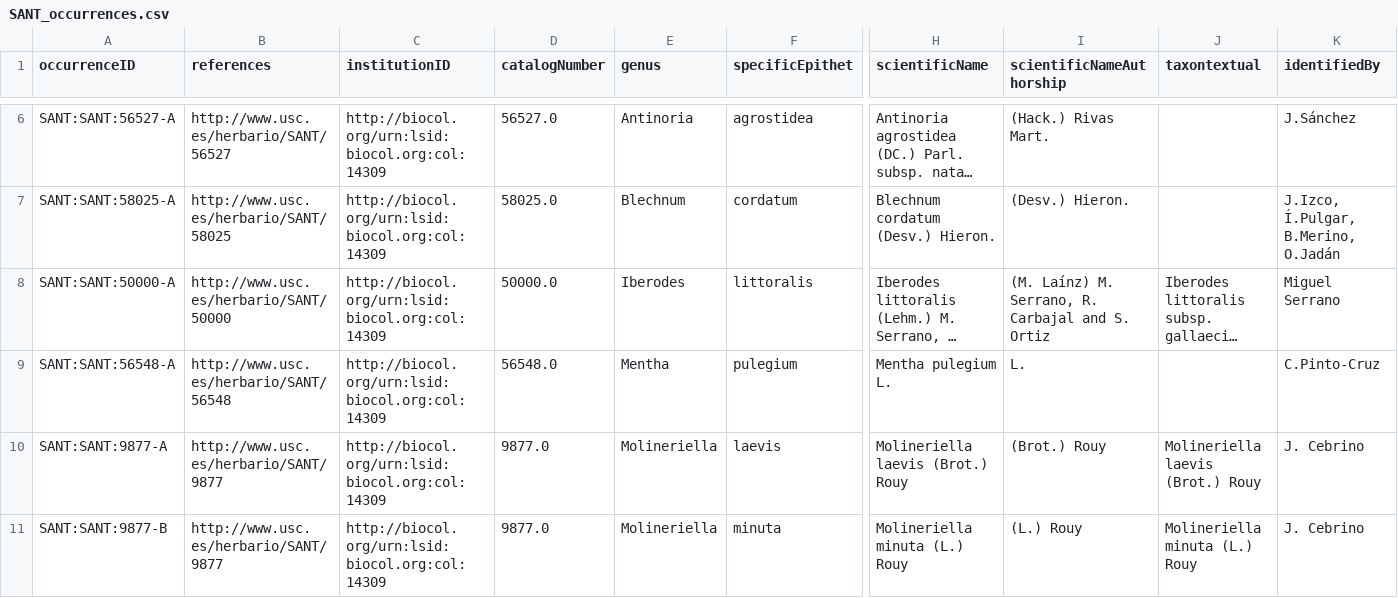
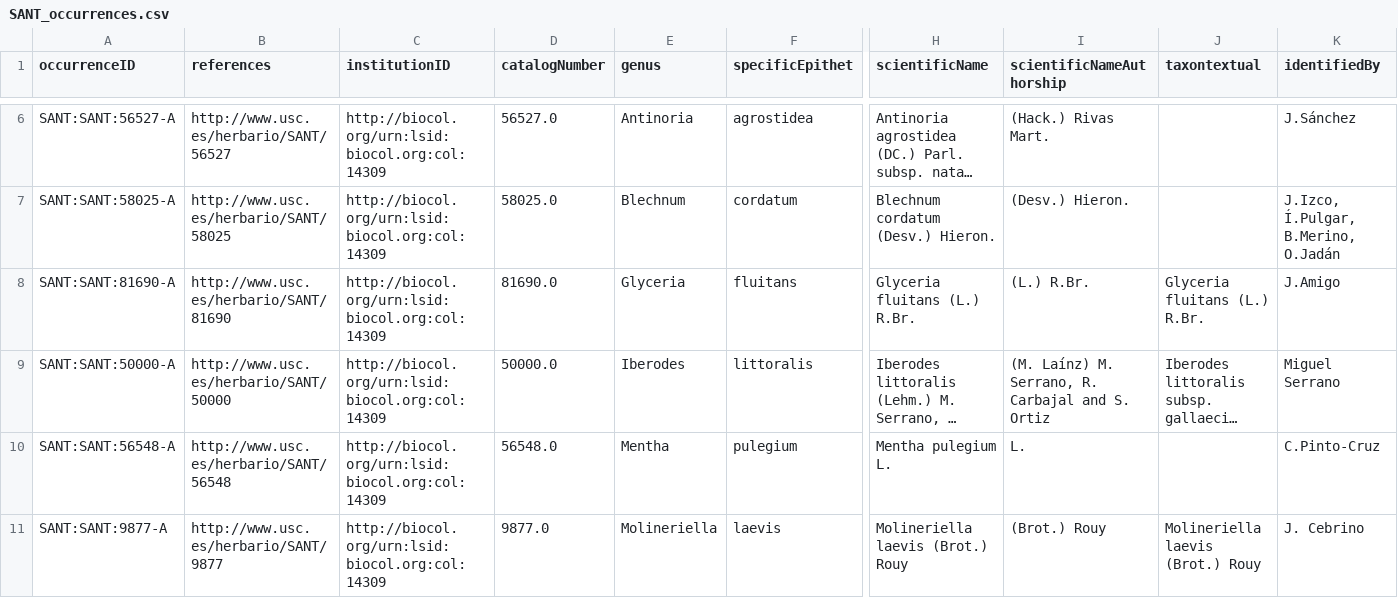
Before and after one commit to abubelinha/testpages, a CSV file: datasets/SANT_occurrences.csv, drawn as a sheet; only a part is shown, gaps mark what is left out; the shorter side is filled out with more unchanged rows; long unchanged cells end in …; rows hold the shown columns only; the diff names each change by its address in the sheet, - before the commit and + after, or states it on an @@ line.

Commit message:
committing files

```diff
--- a/datasets/SANT_occurrences.csv
+++ b/datasets/SANT_occurrences.csv
+row 8: SANT:SANT:81690-A | http://www.usc.es/herbario/SANT/81690 | http://biocol.org/urn:lsid:biocol.org:col:14309 | 81690.0 | Glyceria | fluitans | Glyceria fluitans (L.) R.Br. | (L.) R.Br. | Glyceria fluitans (L.) R.Br. | J.Amigo
```
